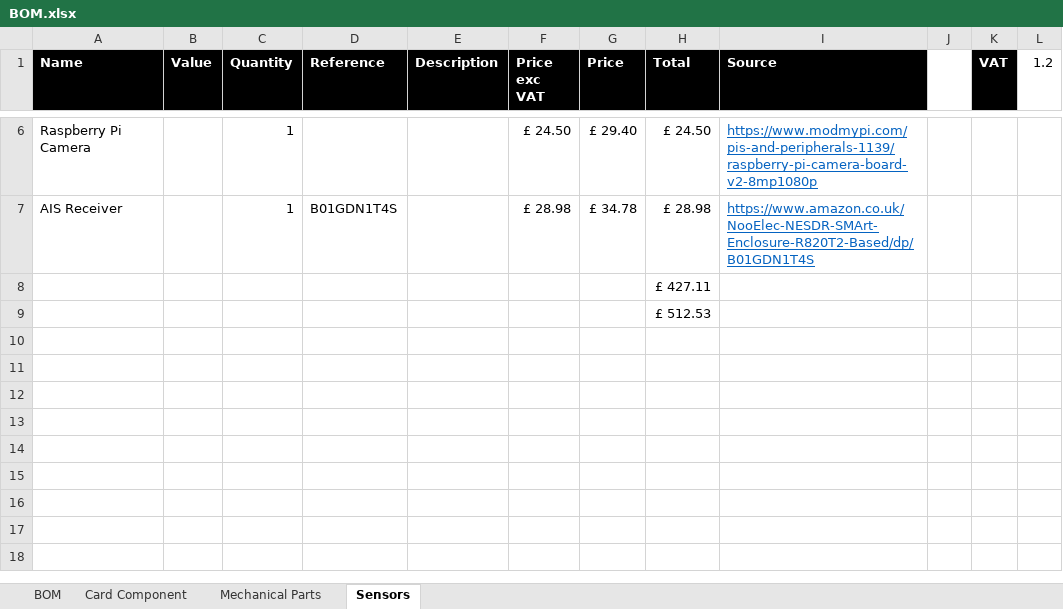
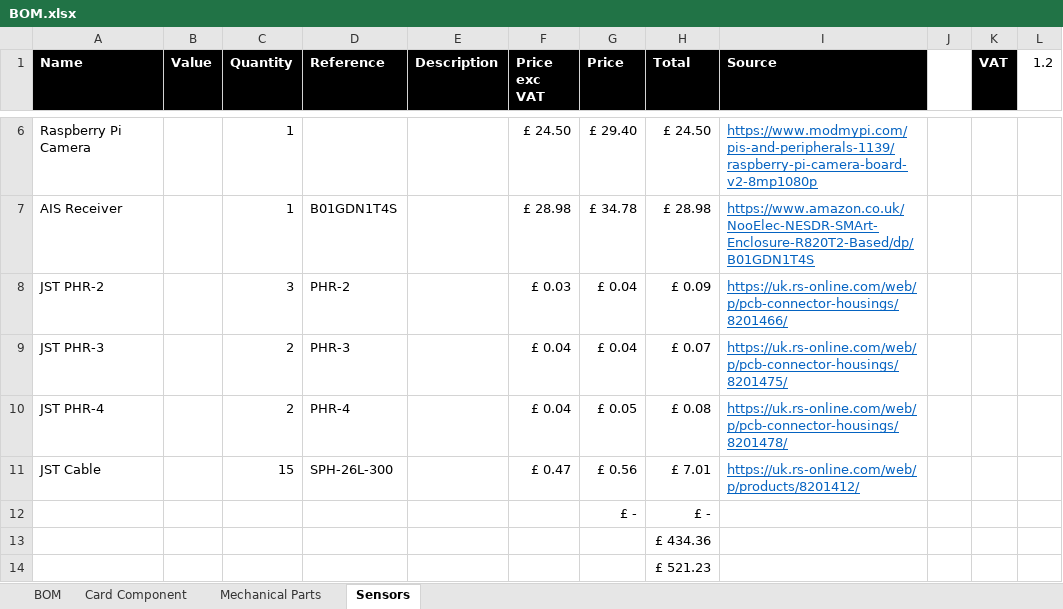
Before and after one commit to Plymouth-Sailboat/Sailboat-Meca, an Excel workbook: BOM.xlsx, sheet Sensors, drawn as a sheet; only a part is shown, gaps mark what is left out; values as stored, in another font and other column widths than the file's, no borders; table styles not drawn; addresses are those after the commit; the diff names each change by its address in the sheet, - before the commit and + after, or states it on an @@ line.

Commit message:
Updated BOM for new board and wrong products

```diff
--- a/BOM.xlsx (sheet Sensors)
+++ b/BOM.xlsx (sheet Sensors)
+row 8: JST PHR-2 |  | 3 | PHR-2 |  | £ 0.03 | £ 0.04 | £ 0.09 | https://uk.rs-online.com/web/p/pcb-connector-housings/8201466/
+row 9: JST PHR-3 |  | 2 | PHR-3 |  | £ 0.04 | £ 0.04 | £ 0.07 | https://uk.rs-online.com/web/p/pcb-connector-housings/8201475/
+row 10: JST PHR-4 |  | 2 | PHR-4 |  | £ 0.04 | £ 0.05 | £ 0.08 | https://uk.rs-online.com/web/p/pcb-connector-housings/8201478/
+row 11: JST Cable |  | 15 | SPH-26L-300 |  | £ 0.47 | £ 0.56 | £ 7.01 | https://uk.rs-online.com/web/p/products/8201412/
+row 12:  |  |  |  |  |  | £ - | £ -
-H13 (Total): £ 427.11
+H13 (Total): £ 434.36
-H14 (Total): £ 512.53
+H14 (Total): £ 521.23
```
Also changed, not shown: sheet Card Component, sheet BOM, formulas that keep their value.
